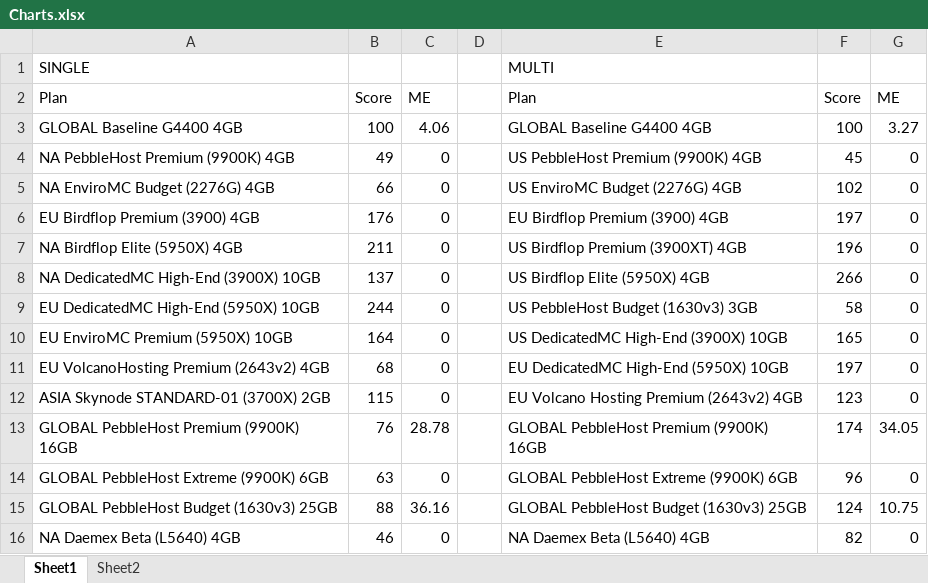
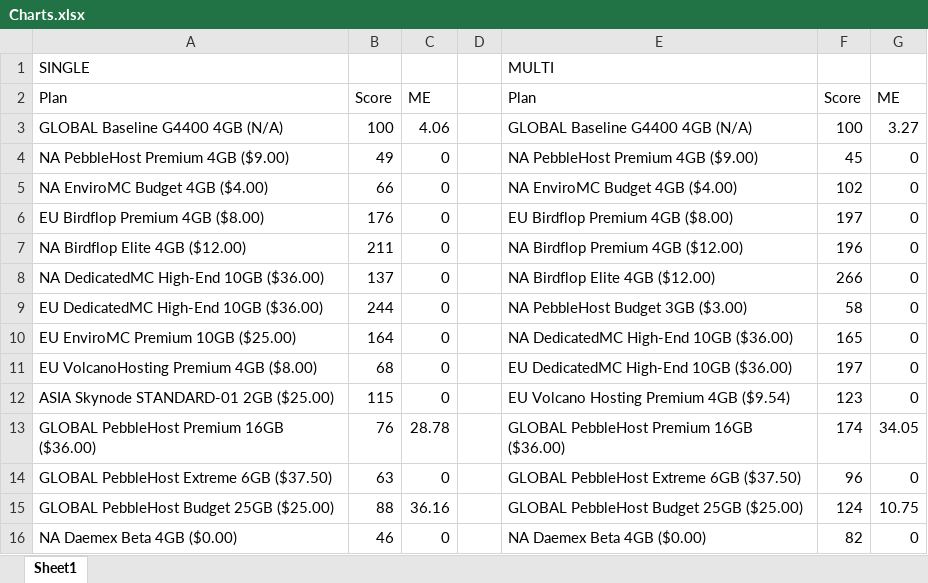
Before and after one commit to kakduman/minecraft-server-hosts, an Excel workbook: Charts.xlsx, sheet Sheet1, drawn as a sheet; values as stored, in another font and other column widths than the file's, no borders; charts and pictures not drawn; the diff names each change by its address in the sheet, - before the commit and + after, or states it on an @@ line.

```diff
--- a/Charts.xlsx (sheet Sheet1)
+++ b/Charts.xlsx (sheet Sheet1)
-sheet tab: Sheet2
-A3: GLOBAL Baseline G4400 4GB
+A3: GLOBAL Baseline G4400 4GB (N/A)
-E3: GLOBAL Baseline G4400 4GB
+E3: GLOBAL Baseline G4400 4GB (N/A)
-A4: NA PebbleHost Premium (9900K) 4GB
+A4: NA PebbleHost Premium 4GB ($9.00)
-E4: US PebbleHost Premium (9900K) 4GB
+E4: NA PebbleHost Premium 4GB ($9.00)
-A5: NA EnviroMC Budget (2276G) 4GB
+A5: NA EnviroMC Budget 4GB ($4.00)
-E5: US EnviroMC Budget (2276G) 4GB
+E5: NA EnviroMC Budget 4GB ($4.00)
-A6: EU Birdflop Premium (3900) 4GB
+A6: EU Birdflop Premium 4GB ($8.00)
-E6: EU Birdflop Premium (3900) 4GB
+E6: EU Birdflop Premium 4GB ($8.00)
-A7: NA Birdflop Elite (5950X) 4GB
+A7: NA Birdflop Elite 4GB ($12.00)
-E7: US Birdflop Premium (3900XT) 4GB
+E7: NA Birdflop Premium 4GB ($12.00)
-A8: NA DedicatedMC High-End (3900X) 10GB
+A8: NA DedicatedMC High-End 10GB ($36.00)
-E8: US Birdflop Elite (5950X) 4GB
+E8: NA Birdflop Elite 4GB ($12.00)
-A9: EU DedicatedMC High-End (5950X) 10GB
+A9: EU DedicatedMC High-End 10GB ($36.00)
-E9: US PebbleHost Budget (1630v3) 3GB
+E9: NA PebbleHost Budget 3GB ($3.00)
-A10: EU EnviroMC Premium (5950X) 10GB
+A10: EU EnviroMC Premium 10GB ($25.00)
-E10: US DedicatedMC High-End (3900X) 10GB
+E10: NA DedicatedMC High-End 10GB ($36.00)
-A11: EU VolcanoHosting Premium (2643v2) 4GB
+A11: EU VolcanoHosting Premium 4GB ($8.00)
-E11: EU DedicatedMC High-End (5950X) 10GB
+E11: EU DedicatedMC High-End 10GB ($36.00)
-A12: ASIA Skynode STANDARD-01 (3700X) 2GB
+A12: ASIA Skynode STANDARD-01 2GB ($25.00)
-E12: EU Volcano Hosting Premium (2643v2) 4GB
+E12: EU Volcano Hosting Premium 4GB ($9.54)
-A13: GLOBAL PebbleHost Premium (9900K) 16GB
+A13: GLOBAL PebbleHost Premium 16GB ($36.00)
-E13: GLOBAL PebbleHost Premium (9900K) 16GB
+E13: GLOBAL PebbleHost Premium 16GB ($36.00)
-A14: GLOBAL PebbleHost Extreme (9900K) 6GB
+A14: GLOBAL PebbleHost Extreme 6GB ($37.50)
-E14: GLOBAL PebbleHost Extreme (9900K) 6GB
+E14: GLOBAL PebbleHost Extreme 6GB ($37.50)
-A15: GLOBAL PebbleHost Budget (1630v3) 25GB
+A15: GLOBAL PebbleHost Budget 25GB ($25.00)
-E15: GLOBAL PebbleHost Budget (1630v3) 25GB
+E15: GLOBAL PebbleHost Budget 25GB ($25.00)
-A16: NA Daemex Beta (L5640) 4GB
+A16: NA Daemex Beta 4GB ($0.00)
-E16: NA Daemex Beta (L5640) 4GB
+E16: NA Daemex Beta 4GB ($0.00)
```
Also changed, not shown: charts or pictures, 3 other files.
